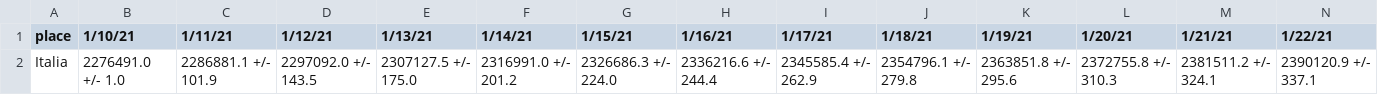
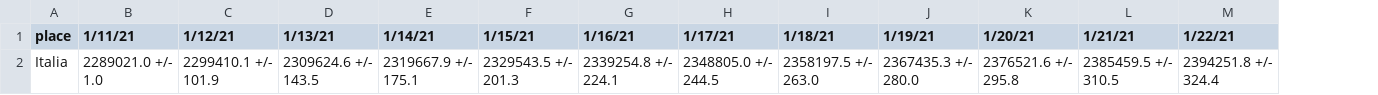
Before and after one commit to silviodonato/covid19, a CSV file: predictionRegioni.csv, drawn as a sheet; only a part is shown; removed rows and columns are numbered as before the commit, all else as after; the diff covers the shown part only; the diff names each change by its address in the sheet, - before the commit and + after, or states it on an @@ line.

```diff
--- a/predictionRegioni.csv
+++ b/predictionRegioni.csv
-column B (1/10/21), row 2: 2276491.0 +/- 1.0
-B2 (1/11/21): 2286881.1 +/- 101.9
+B2 (1/11/21): 2289021.0 +/- 1.0
-C2 (1/12/21): 2297092.0 +/- 143.5
+C2 (1/12/21): 2299410.1 +/- 101.9
-D2 (1/13/21): 2307127.5 +/- 175.0
+D2 (1/13/21): 2309624.6 +/- 143.5
-E2 (1/14/21): 2316991.0 +/- 201.2
+E2 (1/14/21): 2319667.9 +/- 175.1
-F2 (1/15/21): 2326686.3 +/- 224.0
+F2 (1/15/21): 2329543.5 +/- 201.3
-G2 (1/16/21): 2336216.6 +/- 244.4
+G2 (1/16/21): 2339254.8 +/- 224.1
-H2 (1/17/21): 2345585.4 +/- 262.9
+H2 (1/17/21): 2348805.0 +/- 244.5
-I2 (1/18/21): 2354796.1 +/- 279.8
+I2 (1/18/21): 2358197.5 +/- 263.0
-J2 (1/19/21): 2363851.8 +/- 295.6
+J2 (1/19/21): 2367435.3 +/- 280.0
-K2 (1/20/21): 2372755.8 +/- 310.3
+K2 (1/20/21): 2376521.6 +/- 295.8
-L2 (1/21/21): 2381511.2 +/- 324.1
+L2 (1/21/21): 2385459.5 +/- 310.5
-M2 (1/22/21): 2390120.9 +/- 337.1
+M2 (1/22/21): 2394251.8 +/- 324.4
```
Also changed, not shown: 7 edited cells elsewhere in this file, predictionRegioniGuariti.csv, predictionRegioniGuariti_error.csv, 11 other files.
